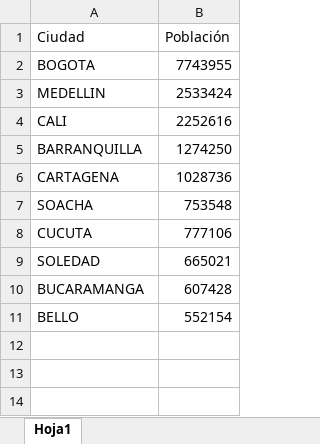
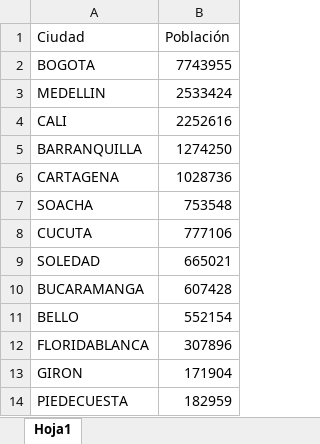
Before and after one commit to DavidGD03/plastics-COVID_project, an Excel workbook: data/PoblacionCiudades.xlsx, sheet Hoja1, drawn as a sheet; values as stored, in another font and other column widths than the file's, no borders; the diff names each change by its address in the sheet, - before the commit and + after, or states it on an @@ line.

Commit message:
se añadieron ciudades AMB 2020
se añadió información de población para las ciudades del AMB según la proyección DANE 2020

```diff
--- a/data/PoblacionCiudades.xlsx (sheet Hoja1)
+++ b/data/PoblacionCiudades.xlsx (sheet Hoja1)
+row 12: FLORIDABLANCA | 307896
+row 13: GIRON | 171904
+row 14: PIEDECUESTA | 182959
```
